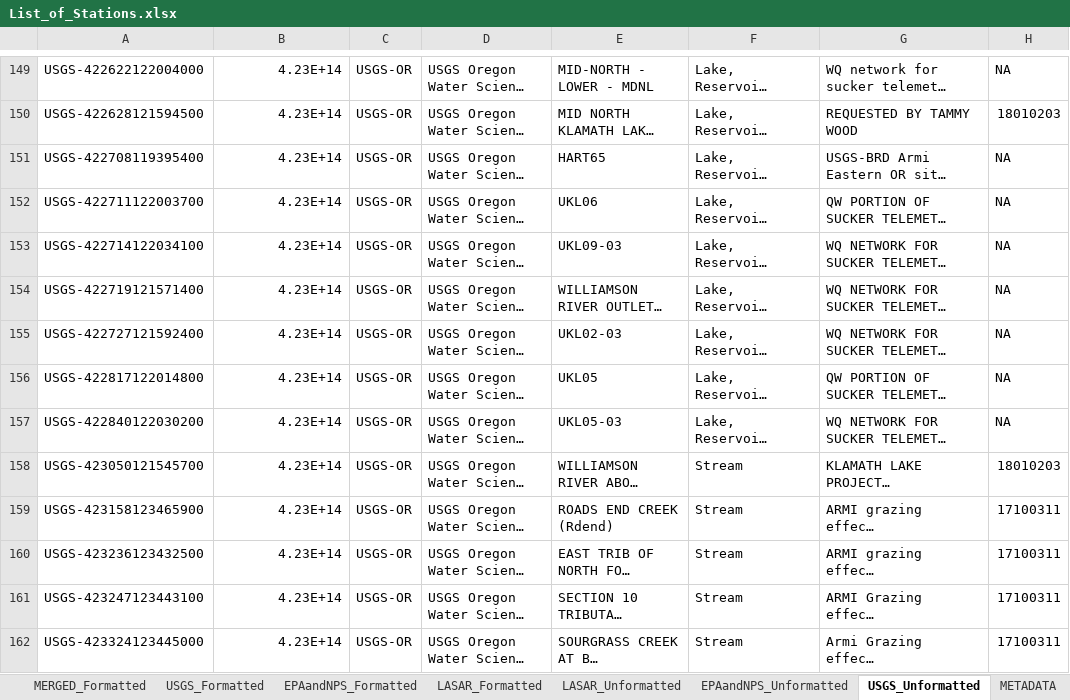
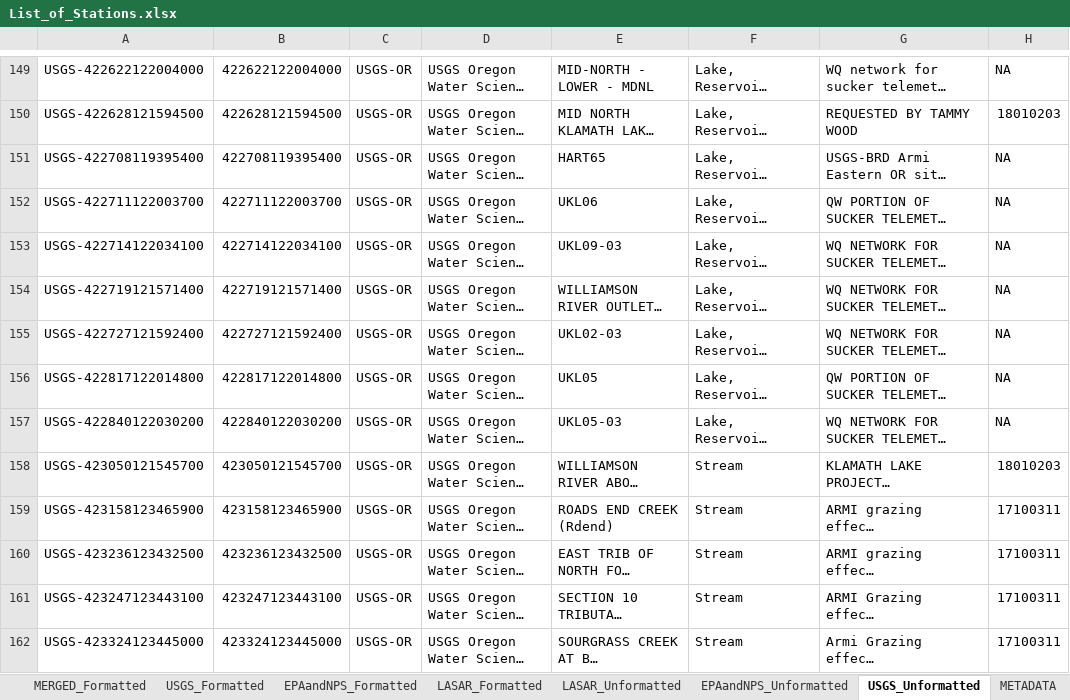
Before and after one commit to petertbryant/ToxicsRedo, an Excel workbook: StationsToLocate/FinalList/List_of_Stations.xlsx, sheet USGS_Unformatted, drawn as a sheet; only a part is shown, gaps mark what is left out; long unchanged cells end in …; values as stored, in another font and other column widths than the file's, no borders; the diff covers the shown part only; the diff names each change by its address in the sheet, - before the commit and + after, or states it on an @@ line.

```diff
--- a/StationsToLocate/FinalList/List_of_Stations.xlsx (sheet USGS_Unformatted)
+++ b/StationsToLocate/FinalList/List_of_Stations.xlsx (sheet USGS_Unformatted)
-B149: 4.23E+14
+B149: 422622122004000
-B150: 4.23E+14
+B150: 422628121594500
-B151: 4.23E+14
+B151: 422708119395400
-B152: 4.23E+14
+B152: 422711122003700
-B153: 4.23E+14
+B153: 422714122034100
-B154: 4.23E+14
+B154: 422719121571400
-B155: 4.23E+14
+B155: 422727121592400
-B156: 4.23E+14
+B156: 422817122014800
-B157: 4.23E+14
+B157: 422840122030200
-B158: 4.23E+14
+B158: 423050121545700
-B159: 4.23E+14
+B159: 423158123465900
-B160: 4.23E+14
+B160: 423236123432500
-B161: 4.23E+14
+B161: 423247123443100
-B162: 4.23E+14
+B162: 423324123445000
```
Also changed, not shown: 274 edited cells elsewhere in this sheet, sheet USGS_Formatted, sheet MERGED_Formatted, other sheet tabs, hidden cells, 6 other files.
